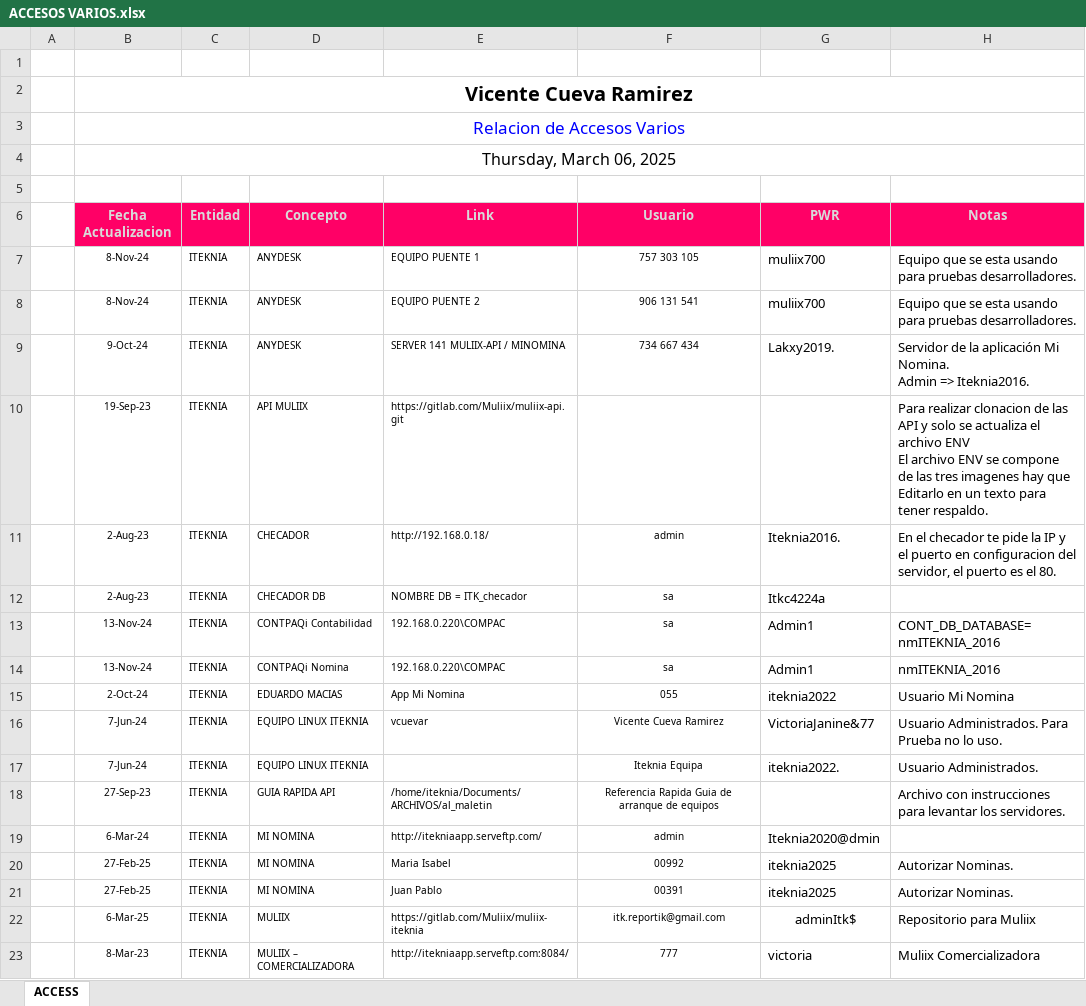
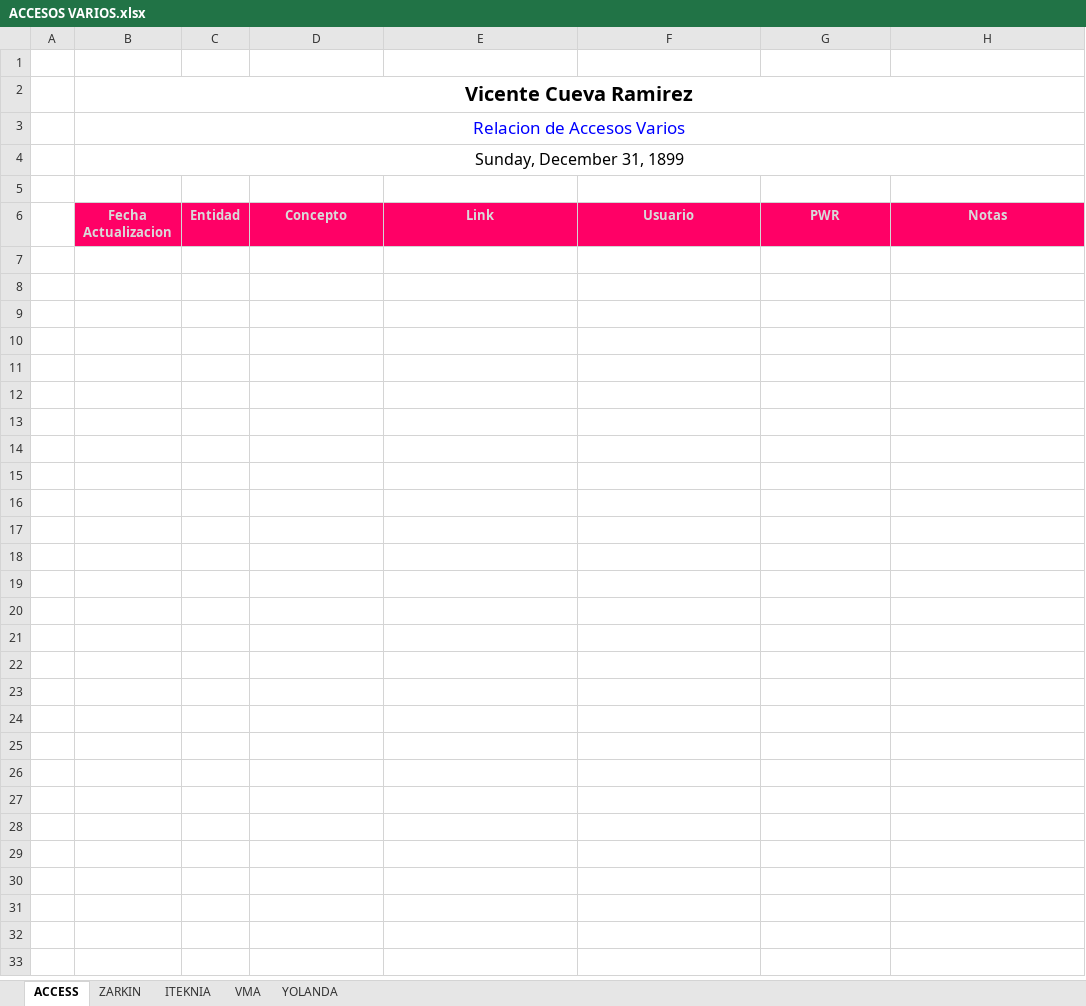
Before and after one commit to vcuevar/al_maletin, an Excel workbook: ACCESOS VARIOS.xlsx, sheet ACCESS, drawn as a sheet; only a part is shown; values as stored, in another font and other column widths than the file's, no borders; charts and pictures not drawn; ↵ is a line break in a cell; the diff covers the shown part only; the diff names each change by its address in the sheet, - before the commit and + after, or states it on an @@ line.

Commit message:
Actual WIN 250312

```diff
--- a/ACCESOS VARIOS.xlsx (sheet ACCESS)
+++ b/ACCESOS VARIOS.xlsx (sheet ACCESS)
+sheet tab: ZARKIN
+sheet tab: ITEKNIA
+sheet tab: VMA
+sheet tab: YOLANDA
-B4: Thursday, March 06, 2025
+B4: Sunday, December 31, 1899
-row 7:  | 8-Nov-24 | ITEKNIA | ANYDESK | EQUIPO PUENTE 1 | 757 303 105 | muliix700 | Equipo que se esta usando para pruebas desarrolladores.
-row 8:  | 8-Nov-24 | ITEKNIA | ANYDESK | EQUIPO PUENTE 2 | 906 131 541 | muliix700 | Equipo que se esta usando para pruebas desarrolladores.
-row 9:  | 9-Oct-24 | ITEKNIA | ANYDESK | SERVER 141 MULIIX-API / MINOMINA | 734 667 434 | Lakxy2019. | Servidor de la aplicación Mi Nomina. ↵ Admin => Iteknia2016.
-row 10:  | 19-Sep-23 | ITEKNIA | API MULIIX | https://gitlab.com/Muliix/muliix-api.git |  |  | Para realizar clonacion de las API y solo se actualiza el archivo ENV ↵ El archivo ENV se compone de las tres imagenes hay que ↵ Editarlo en un texto para tener respaldo.
-row 11:  | 2-Aug-23 | ITEKNIA | CHECADOR | http://192.168.0.18/ | admin | Iteknia2016. | En el checador te pide la IP y el puerto en configuracion del servidor, el puerto es el 80.
-row 12:  | 2-Aug-23 | ITEKNIA | CHECADOR DB | NOMBRE DB = ITK_checador | sa | Itkc4224a
-row 13:  | 13-Nov-24 | ITEKNIA | CONTPAQi Contabilidad | 192.168.0.220\COMPAC | sa | Admin1 | CONT_DB_DATABASE=nmITEKNIA_2016
-row 14:  | 13-Nov-24 | ITEKNIA | CONTPAQi Nomina | 192.168.0.220\COMPAC | sa | Admin1 | nmITEKNIA_2016
-row 15:  | 2-Oct-24 | ITEKNIA | EDUARDO MACIAS | App Mi Nomina | 055 | iteknia2022 | Usuario Mi Nomina
-row 16:  | 7-Jun-24 | ITEKNIA | EQUIPO LINUX ITEKNIA | vcuevar | Vicente Cueva Ramirez | VictoriaJanine&77 | Usuario Administrados. Para Prueba no lo uso.
-row 17:  | 7-Jun-24 | ITEKNIA | EQUIPO LINUX ITEKNIA |  | Iteknia Equipa | iteknia2022. | Usuario Administrados.
-row 18:  | 27-Sep-23 | ITEKNIA | GUIA RAPIDA API | /home/iteknia/Documents/ARCHIVOS/al_maletin | Referencia Rapida Guia de arranque de equipos |  | Archivo con instrucciones para levantar los servidores.
-row 19:  | 6-Mar-24 | ITEKNIA | MI NOMINA | http://itekniaapp.serveftp.com/ | admin | Iteknia2020@dmin
-row 20:  | 27-Feb-25 | ITEKNIA | MI NOMINA | Maria Isabel | 00992 | iteknia2025 | Autorizar Nominas.
-row 21:  | 27-Feb-25 | ITEKNIA | MI NOMINA | Juan Pablo | 00391 | iteknia2025 | Autorizar Nominas.
-row 22:  | 6-Mar-25 | ITEKNIA | MULIIX | https://gitlab.com/Muliix/muliix-iteknia | itk.reportik@gmail.com | adminItk$ | Repositorio para Muliix
-row 23:  | 8-Mar-23 | ITEKNIA | MULIIX – COMERCIALIZADORA | http://itekniaapp.serveftp.com:8084/ | 777 | victoria | Muliix Comercializadora
```
Also changed, not shown: 71 removed rows elsewhere in this sheet, charts or pictures.
